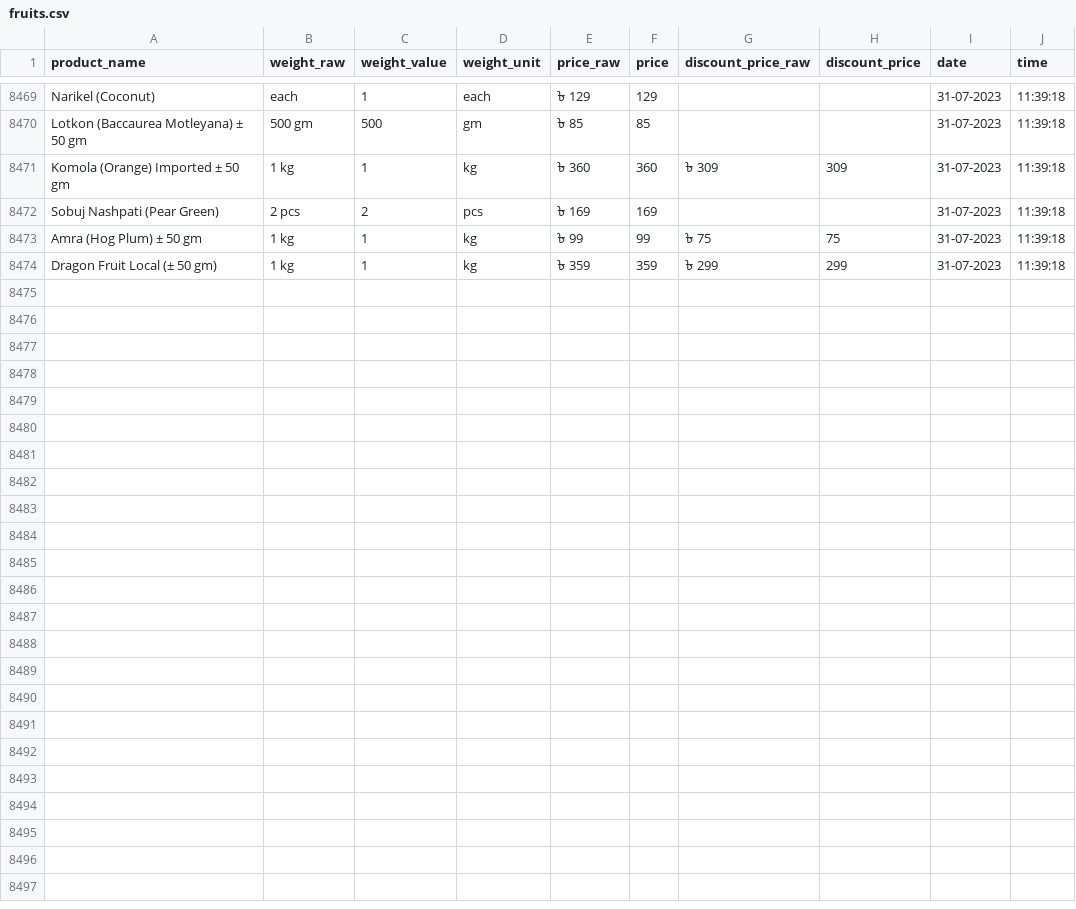
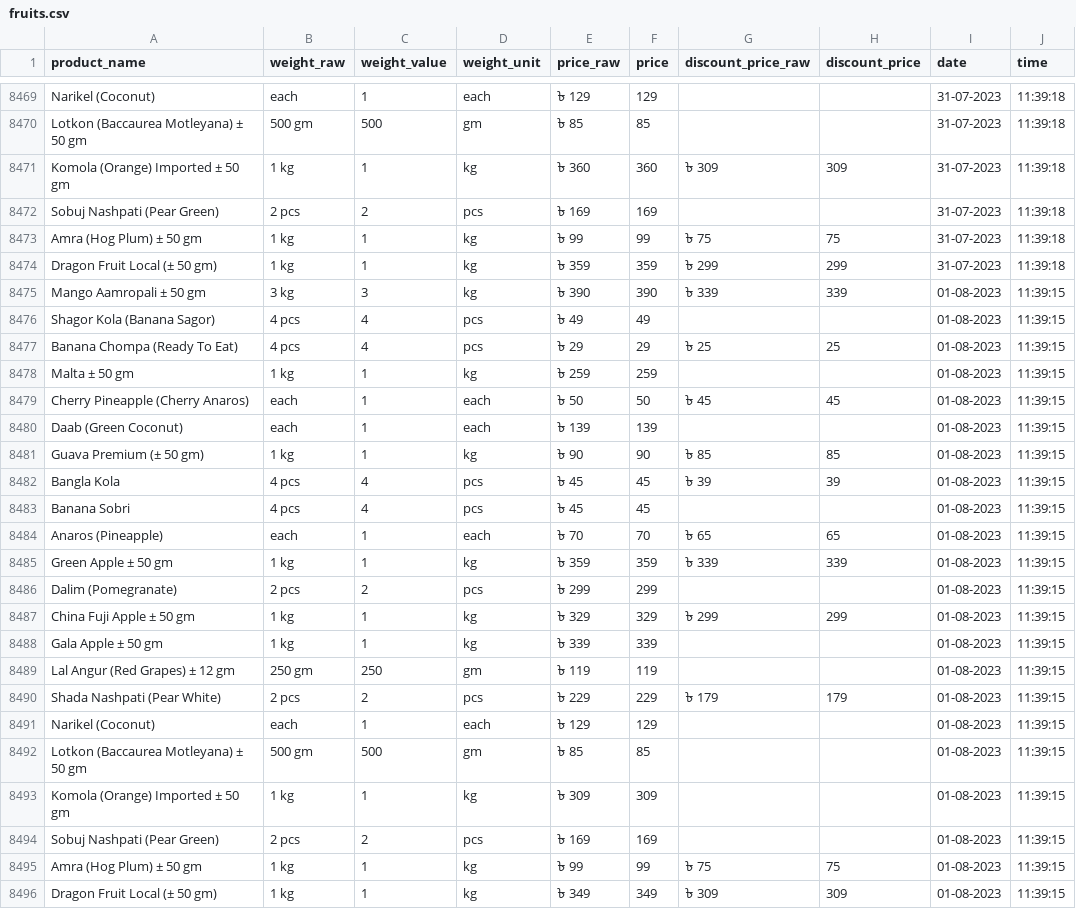
Before and after one commit to Shayokh144/Commodity_Price_Analysis_BD, a CSV file: data/price_data/fruits/fruits.csv, drawn as a sheet; only a part is shown, gaps mark what is left out; the diff names each change by its address in the sheet, - before the commit and + after, or states it on an @@ line.

```diff
--- a/data/price_data/fruits/fruits.csv
+++ b/data/price_data/fruits/fruits.csv
+row 8475: Mango Aamropali ± 50 gm | 3 kg | 3 | kg | ৳ 390 | 390 | ৳ 339 | 339 | 01-08-2023 | 11:39:15
+row 8476: Shagor Kola (Banana Sagor) | 4 pcs | 4 | pcs | ৳ 49 | 49 |  |  | 01-08-2023 | 11:39:15
+row 8477: Banana Chompa (Ready To Eat) | 4 pcs | 4 | pcs | ৳ 29 | 29 | ৳ 25 | 25 | 01-08-2023 | 11:39:15
+row 8478: Malta ± 50 gm | 1 kg | 1 | kg | ৳ 259 | 259 |  |  | 01-08-2023 | 11:39:15
+row 8479: Cherry Pineapple (Cherry Anaros) | each | 1 | each | ৳ 50 | 50 | ৳ 45 | 45 | 01-08-2023 | 11:39:15
+row 8480: Daab (Green Coconut) | each | 1 | each | ৳ 139 | 139 |  |  | 01-08-2023 | 11:39:15
+row 8481: Guava Premium (± 50 gm) | 1 kg | 1 | kg | ৳ 90 | 90 | ৳ 85 | 85 | 01-08-2023 | 11:39:15
+row 8482: Bangla Kola | 4 pcs | 4 | pcs | ৳ 45 | 45 | ৳ 39 | 39 | 01-08-2023 | 11:39:15
+row 8483: Banana Sobri | 4 pcs | 4 | pcs | ৳ 45 | 45 |  |  | 01-08-2023 | 11:39:15
+row 8484: Anaros (Pineapple) | each | 1 | each | ৳ 70 | 70 | ৳ 65 | 65 | 01-08-2023 | 11:39:15
+row 8485: Green Apple ± 50 gm | 1 kg | 1 | kg | ৳ 359 | 359 | ৳ 339 | 339 | 01-08-2023 | 11:39:15
+row 8486: Dalim (Pomegranate) | 2 pcs | 2 | pcs | ৳ 299 | 299 |  |  | 01-08-2023 | 11:39:15
+row 8487: China Fuji Apple ± 50 gm | 1 kg | 1 | kg | ৳ 329 | 329 | ৳ 299 | 299 | 01-08-2023 | 11:39:15
+row 8488: Gala Apple ± 50 gm | 1 kg | 1 | kg | ৳ 339 | 339 |  |  | 01-08-2023 | 11:39:15
+row 8489: Lal Angur (Red Grapes) ± 12 gm | 250 gm | 250 | gm | ৳ 119 | 119 |  |  | 01-08-2023 | 11:39:15
+row 8490: Shada Nashpati (Pear White) | 2 pcs | 2 | pcs | ৳ 229 | 229 | ৳ 179 | 179 | 01-08-2023 | 11:39:15
+row 8491: Narikel (Coconut) | each | 1 | each | ৳ 129 | 129 |  |  | 01-08-2023 | 11:39:15
+row 8492: Lotkon (Baccaurea Motleyana) ± 50 gm | 500 gm | 500 | gm | ৳ 85 | 85 |  |  | 01-08-2023 | 11:39:15
+row 8493: Komola (Orange) Imported ± 50 gm | 1 kg | 1 | kg | ৳ 309 | 309 |  |  | 01-08-2023 | 11:39:15
+row 8494: Sobuj Nashpati (Pear Green) | 2 pcs | 2 | pcs | ৳ 169 | 169 |  |  | 01-08-2023 | 11:39:15
+row 8495: Amra (Hog Plum) ± 50 gm | 1 kg | 1 | kg | ৳ 99 | 99 | ৳ 75 | 75 | 01-08-2023 | 11:39:15
+row 8496: Dragon Fruit Local (± 50 gm) | 1 kg | 1 | kg | ৳ 349 | 349 | ৳ 309 | 309 | 01-08-2023 | 11:39:15
```
Also changed, not shown: data/price_data/chicken/chicken.csv, data/price_data/flour/flour.csv, 17 other files.
